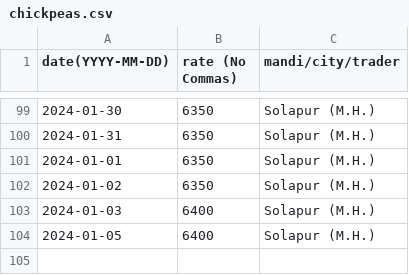
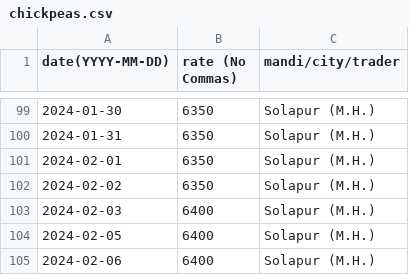
Before and after one commit to khoj-app/news, a CSV file: static/rates/chickpeas.csv, drawn as a sheet; only a part is shown, gaps mark what is left out.

Commit message:
Update chickpeas.csv

```diff
--- a/static/rates/chickpeas.csv
+++ b/static/rates/chickpeas.csv
@@ -100,5 +100,6 @@ date(YYYY-MM-DD), rate (No Commas), mandi/city/trader
 2024-01-31, 6350, Solapur (M.H.)
-2024-01-01, 6350, Solapur (M.H.)
-2024-01-02, 6350, Solapur (M.H.)
-2024-01-03, 6400, Solapur (M.H.)
-2024-01-05, 6400, Solapur (M.H.)
+2024-02-01, 6350, Solapur (M.H.)
+2024-02-02, 6350, Solapur (M.H.)
+2024-02-03, 6400, Solapur (M.H.)
+2024-02-05, 6400, Solapur (M.H.)
+2024-02-06, 6400, Solapur (M.H.)
```
